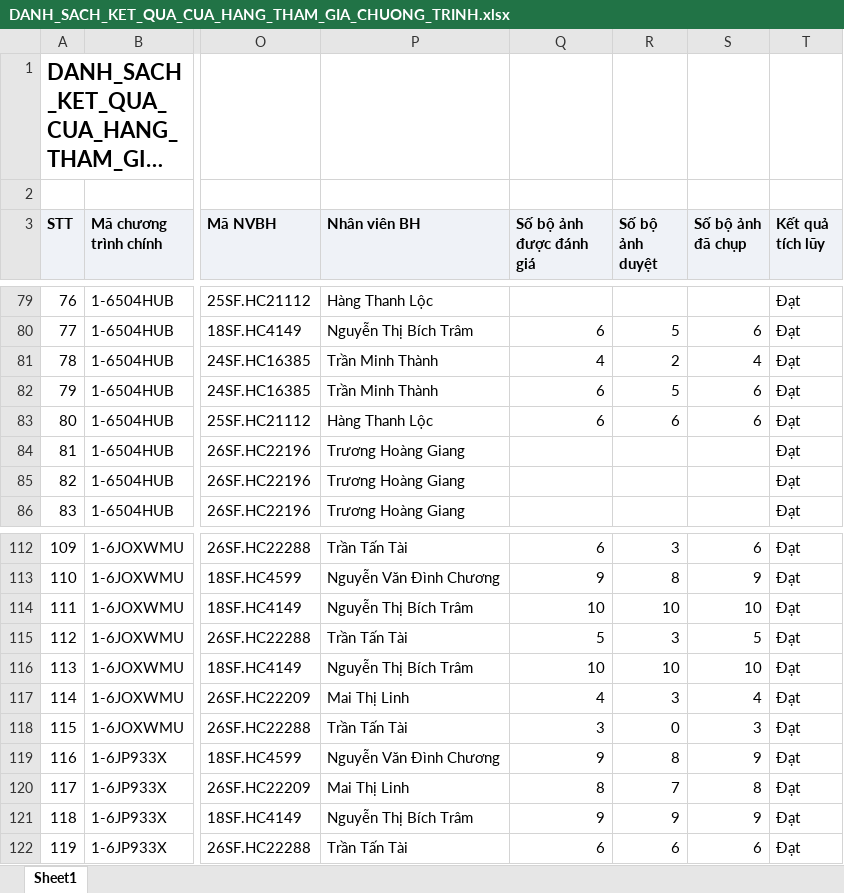
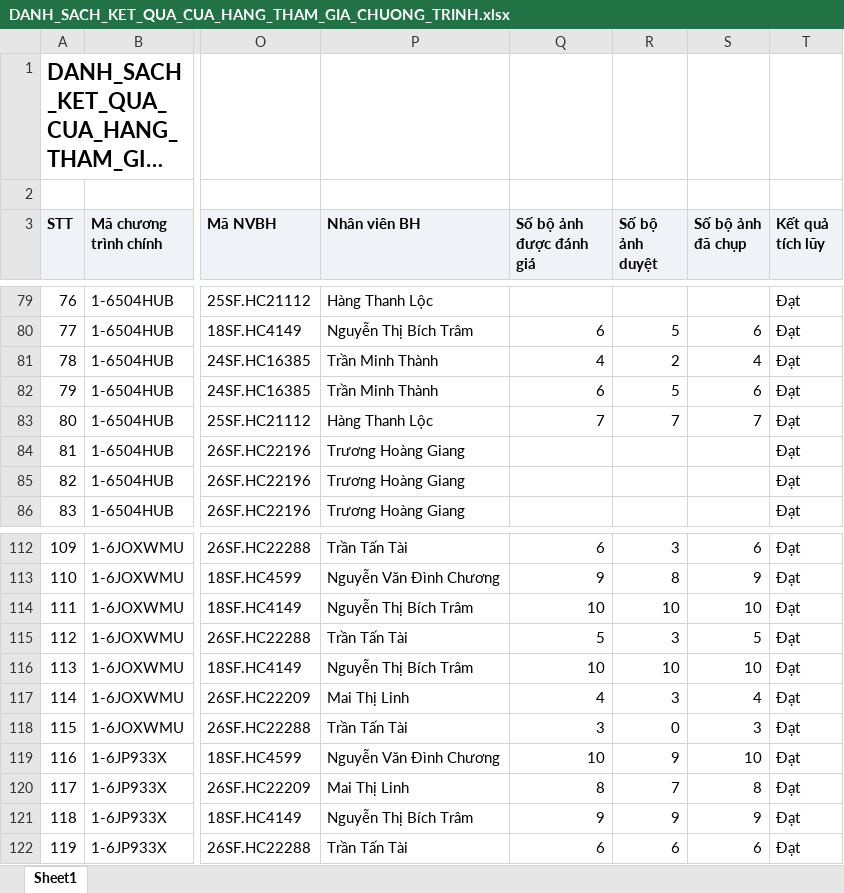
Before and after one commit to Tantt2026/Dashboard-Masan, an Excel workbook: data/Thang11/DANH_SACH_KET_QUA_CUA_HANG_THAM_GIA_CHUONG_TRINH.xlsx, sheet Sheet1, drawn as a sheet; only a part is shown, gaps mark what is left out; long unchanged cells end in …; values as stored, in another font and other column widths than the file's, no borders; the diff covers the shown part only; the diff names each change by its address in the sheet, - before the commit and + after, or states it on an @@ line.

```diff
--- a/data/Thang11/DANH_SACH_KET_QUA_CUA_HANG_THAM_GIA_CHUONG_TRINH.xlsx (sheet Sheet1)
+++ b/data/Thang11/DANH_SACH_KET_QUA_CUA_HANG_THAM_GIA_CHUONG_TRINH.xlsx (sheet Sheet1)
-Q83 (Số bộ ảnh được đánh giá): 6
+Q83 (Số bộ ảnh được đánh giá): 7
-R83 (Số bộ ảnh duyệt): 6
+R83 (Số bộ ảnh duyệt): 7
-S83 (Số bộ ảnh đã chụp): 6
+S83 (Số bộ ảnh đã chụp): 7
-Q119 (Số bộ ảnh được đánh giá): 9
+Q119 (Số bộ ảnh được đánh giá): 10
-R119 (Số bộ ảnh duyệt): 8
+R119 (Số bộ ảnh duyệt): 9
-S119 (Số bộ ảnh đã chụp): 9
+S119 (Số bộ ảnh đã chụp): 10
```
Also changed, not shown: 24 edited cells elsewhere in this sheet, data/Thang11/DanhSachLichViengTham.xlsx, data/Thang11/DanhSachXetBoHinhTrungBay.xlsx, 1 other file.
